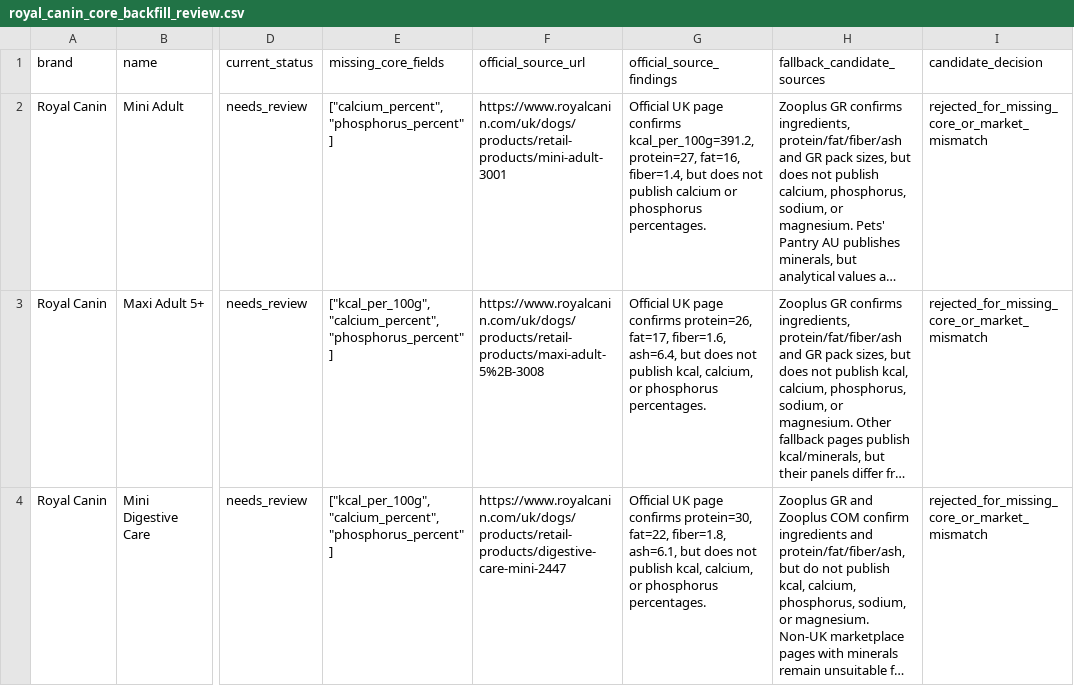
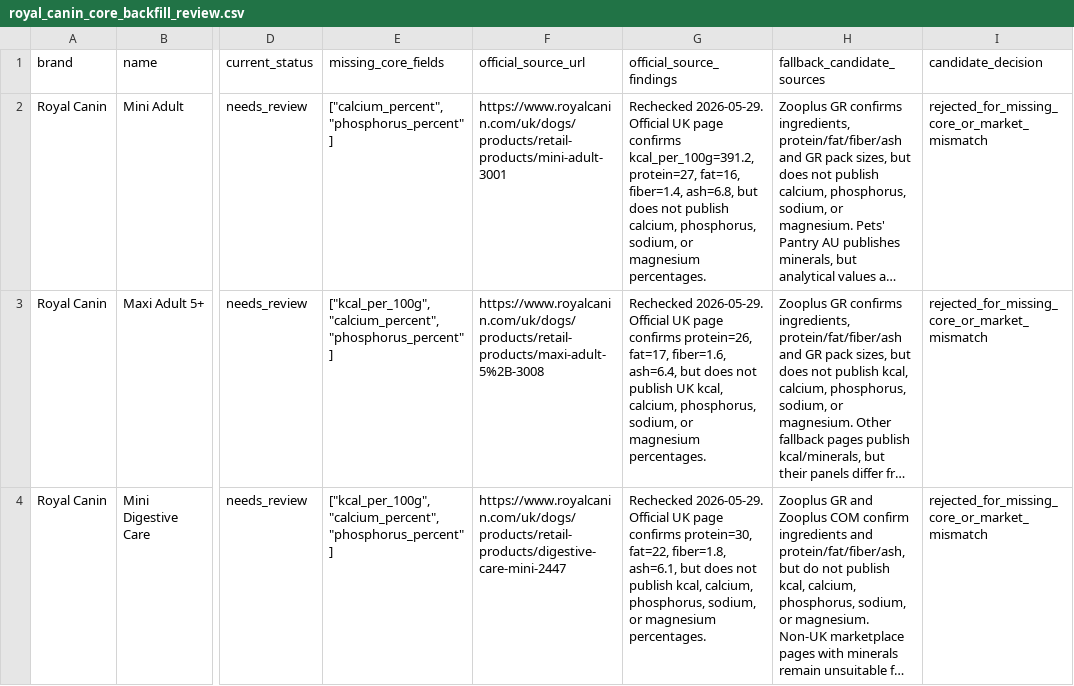
Before and after one commit to EmmMall92/nutritail-ai, a CSV file: data/review/royal_canin_core_backfill_review.csv, drawn as a sheet; only a part is shown, gaps mark what is left out; long unchanged cells end in …; the diff names each change by its address in the sheet, - before the commit and + after, or states it on an @@ line.

Commit message:
Document Royal Canin core backfill recheck

```diff
--- a/data/review/royal_canin_core_backfill_review.csv
+++ b/data/review/royal_canin_core_backfill_review.csv
-G2 (official_source_findings): Official UK page confirms kcal_per_100g=391.2, protein=27, fat=16, fiber=1.4, but does not publish calcium or phosphorus percentages.
+G2 (official_source_findings): Rechecked 2026-05-29. Official UK page confirms kcal_per_100g=391.2, protein=27, fat=16, fiber=1.4, ash=6.8, but does not publish calcium, phosphorus, sodium, or magnesium percentages.
-G3 (official_source_findings): Official UK page confirms protein=26, fat=17, fiber=1.6, ash=6.4, but does not publish kcal, calcium, or phosphorus percentages.
+G3 (official_source_findings): Rechecked 2026-05-29. Official UK page confirms protein=26, fat=17, fiber=1.6, ash=6.4, but does not publish UK kcal, calcium, phosphorus, sodium, or magnesium percentages.
-G4 (official_source_findings): Official UK page confirms protein=30, fat=22, fiber=1.8, ash=6.1, but does not publish kcal, calcium, or phosphorus percentages.
+G4 (official_source_findings): Rechecked 2026-05-29. Official UK page confirms protein=30, fat=22, fiber=1.8, ash=6.1, but does not publish kcal, calcium, phosphorus, sodium, or magnesium percentages.
```
Also changed, not shown: 1 other file.
